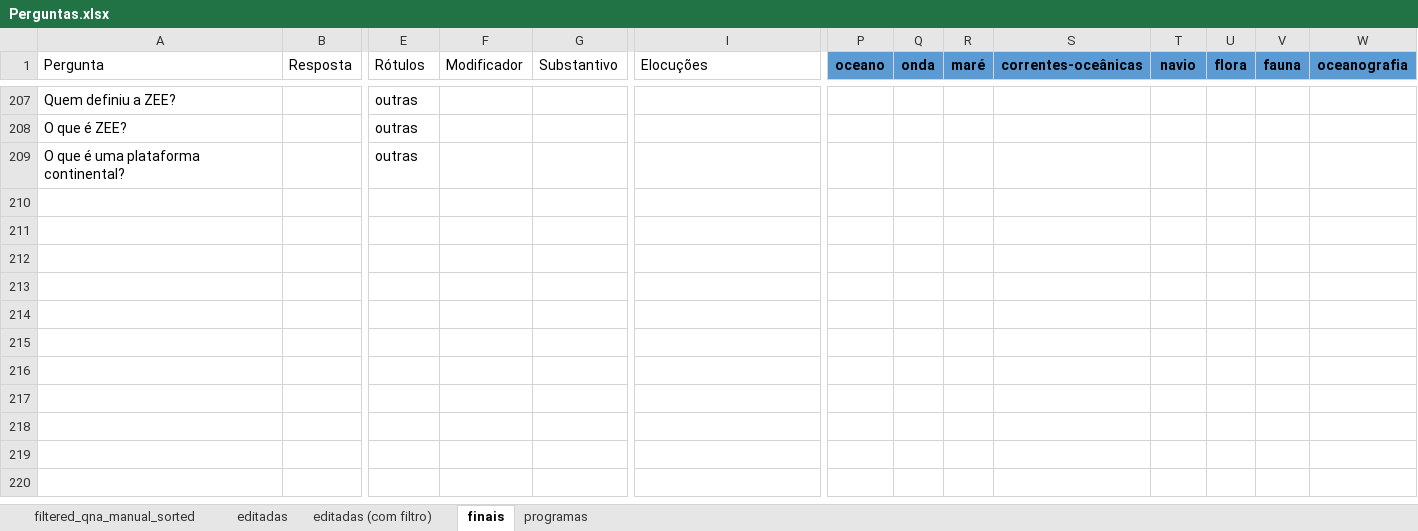
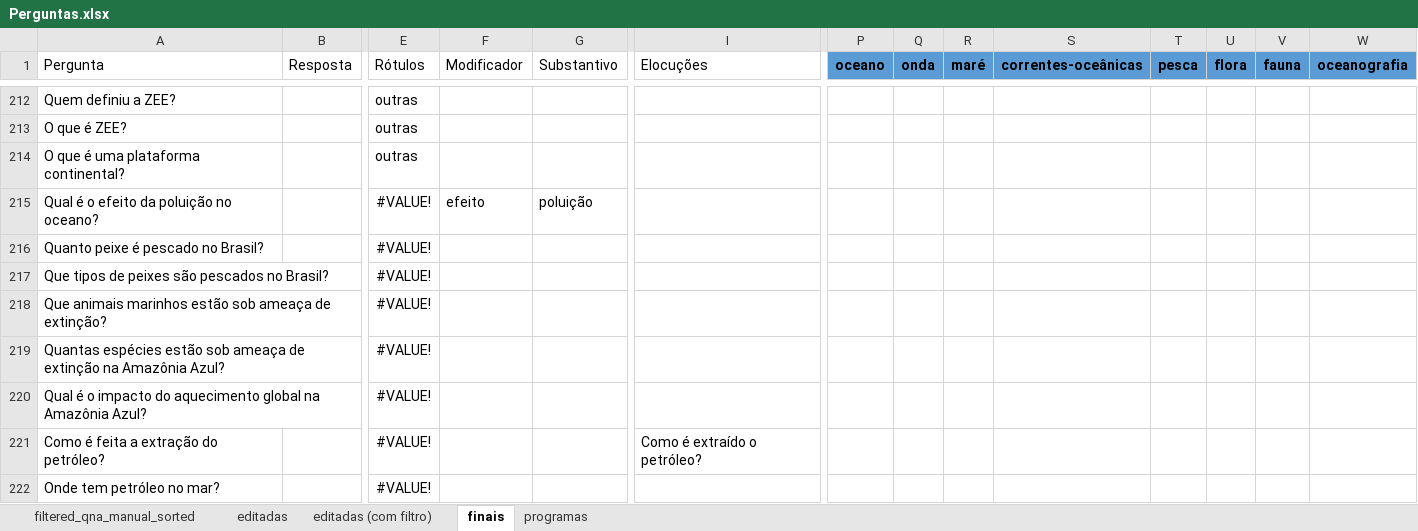
Before and after one commit to VictBenito/chatbot-Victor-Paulo, an Excel workbook: results/Perguntas.xlsx, sheet finais, drawn as a sheet; only a part is shown, gaps mark what is left out; values as stored, in another font and other column widths than the file's, no borders; conditional formats not drawn; rows hold the shown columns only; the diff covers the shown part only; the diff names each change by its address in the sheet, - before the commit and + after, or states it on an @@ line.

```diff
--- a/results/Perguntas.xlsx (sheet finais)
+++ b/results/Perguntas.xlsx (sheet finais)
-T1: navio
+T1: pesca
+row 215: Qual é o efeito da poluição no oceano? |  | #VALUE! | efeito | poluição
+row 216: Quanto peixe é pescado no Brasil? |  | #VALUE!
+row 217: Que tipos de peixes são pescados no Brasil? |  | #VALUE!
+row 218: Que animais marinhos estão sob ameaça de extinção? |  | #VALUE!
+row 219: Quantas espécies estão sob ameaça de extinção na Amazônia Azul? |  | #VALUE!
+row 220: Qual é o impacto do aquecimento global na Amazônia Azul? |  | #VALUE!
+row 221: Como é feita a extração do petróleo? |  | #VALUE! |  |  | Como é extraído o petróleo?
+row 222: Onde tem petróleo no mar? |  | #VALUE!
```
Also changed, not shown: 12 added rows, 15 edited cells and cell formats elsewhere in this sheet, formulas that keep their value, hidden cells, 2 other files.
